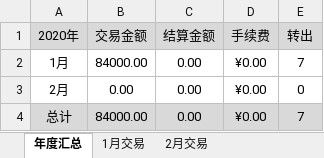
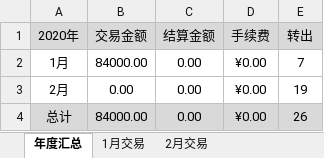
Before and after one commit to qq5132834/hongqi, an Excel workbook: 物流/郴州物流2021.xlsx, sheet 年度汇总, drawn as a sheet; values as stored, in another font and other column widths than the file's, no borders; the diff names each change by its address in the sheet, - before the commit and + after, or states it on an @@ line.

```diff
--- a/物流/郴州物流2021.xlsx (sheet 年度汇总)
+++ b/物流/郴州物流2021.xlsx (sheet 年度汇总)
-E3 (转出): 0
+E3 (转出): 19
-E4 (转出): 7
+E4 (转出): 26
```
Also changed, not shown: sheet 1月交易.
